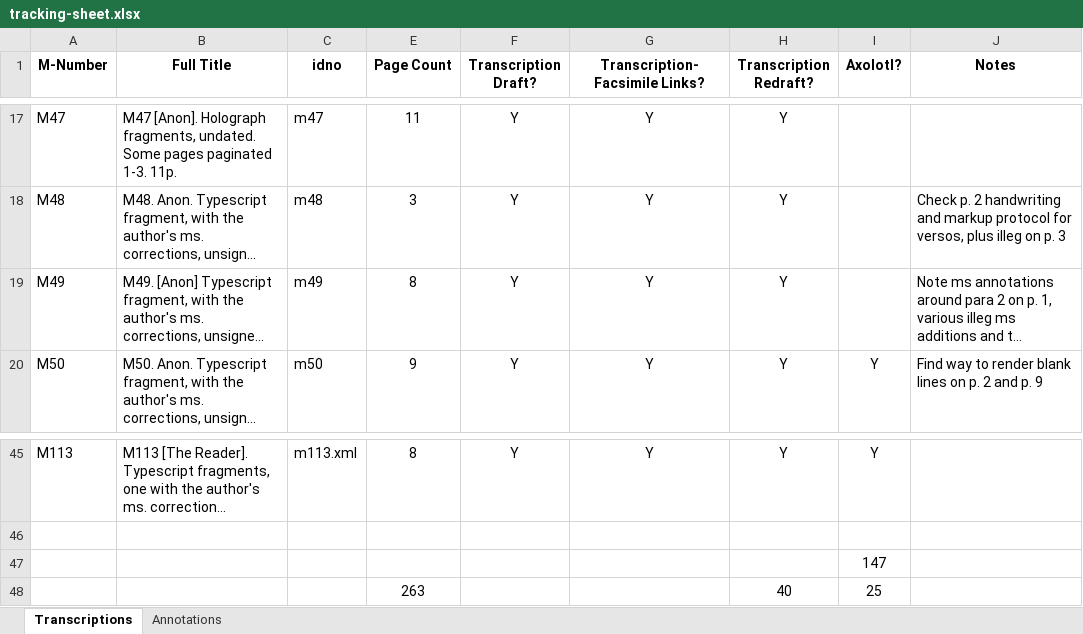
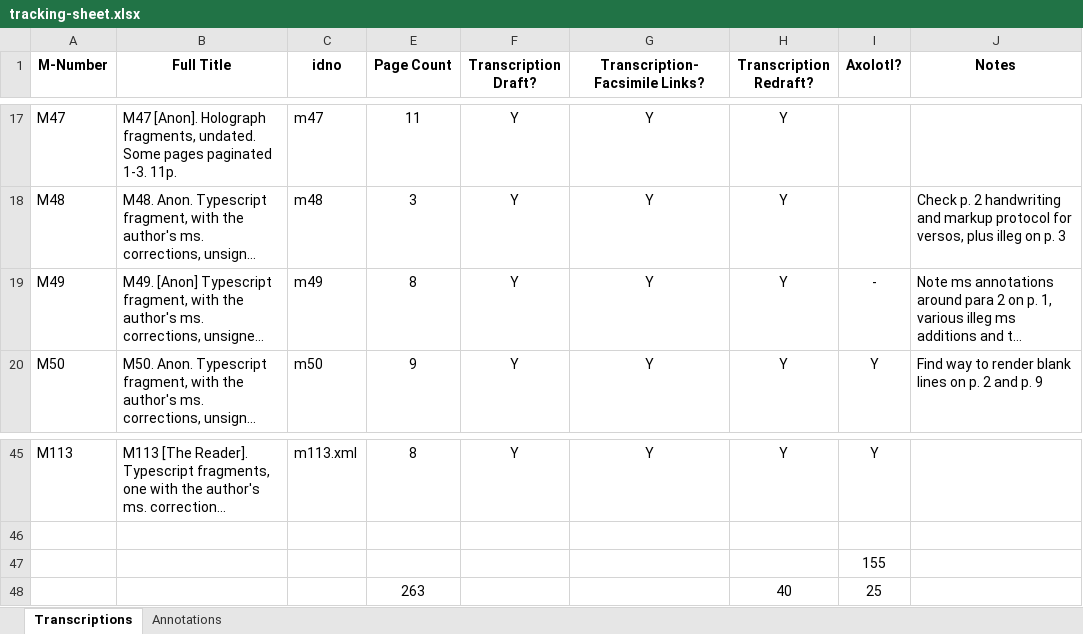
Before and after one commit to JoshuaAPhillips/digital-anon, an Excel workbook: tracking-sheet.xlsx, sheet Transcriptions, drawn as a sheet; only a part is shown, gaps mark what is left out; long unchanged cells end in …; values as stored, in another font and other column widths than the file's, no borders; conditional formats not drawn; the diff names each change by its address in the sheet, - before the commit and + after, or states it on an @@ line.

```diff
--- a/tracking-sheet.xlsx (sheet Transcriptions)
+++ b/tracking-sheet.xlsx (sheet Transcriptions)
-I19 (Axolotl?): (empty)
+I19 (Axolotl?): -
-I47 (Axolotl?): 147
+I47 (Axolotl?): 155
```
Also changed, not shown: 17 other files.
